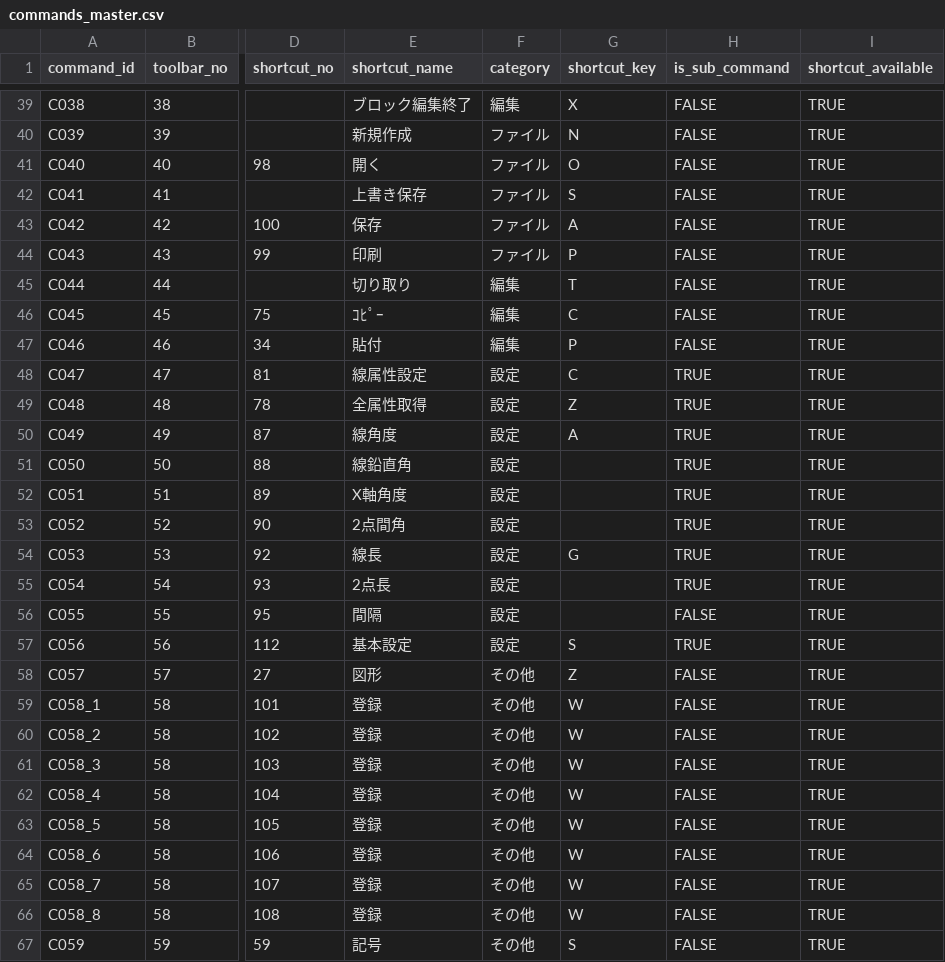
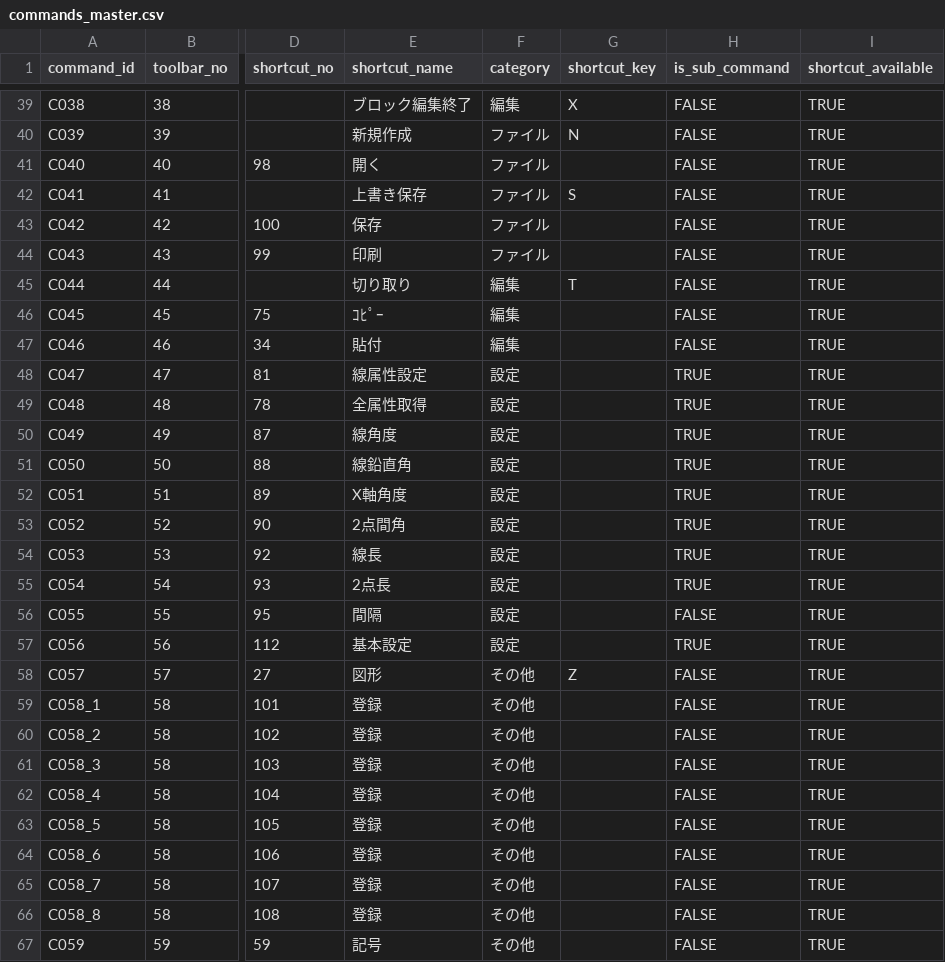
Before and after one commit to kamokaihatu/JwNavigator, a CSV file: data/commands_master.csv, drawn as a sheet; only a part is shown, gaps mark what is left out; the diff covers the shown part only; the diff names each change by its address in the sheet, - before the commit and + after, or states it on an @@ line.

```diff
--- a/data/commands_master.csv
+++ b/data/commands_master.csv
-G41 (shortcut_key): O
+G41 (shortcut_key): (empty)
-G43 (shortcut_key): A
+G43 (shortcut_key): (empty)
-G44 (shortcut_key): P
+G44 (shortcut_key): (empty)
-G46 (shortcut_key): C
+G46 (shortcut_key): (empty)
-G47 (shortcut_key): P
+G47 (shortcut_key): (empty)
-G48 (shortcut_key): C
+G48 (shortcut_key): (empty)
-G49 (shortcut_key): Z
+G49 (shortcut_key): (empty)
-G50 (shortcut_key): A
+G50 (shortcut_key): (empty)
-G54 (shortcut_key): G
+G54 (shortcut_key): (empty)
-G57 (shortcut_key): S
+G57 (shortcut_key): (empty)
-G59:G66 (shortcut_key): W
+G59:G66 (shortcut_key): (empty)
-G67 (shortcut_key): S
+G67 (shortcut_key): (empty)
```
Also changed, not shown: 32 edited cells elsewhere in this file.
